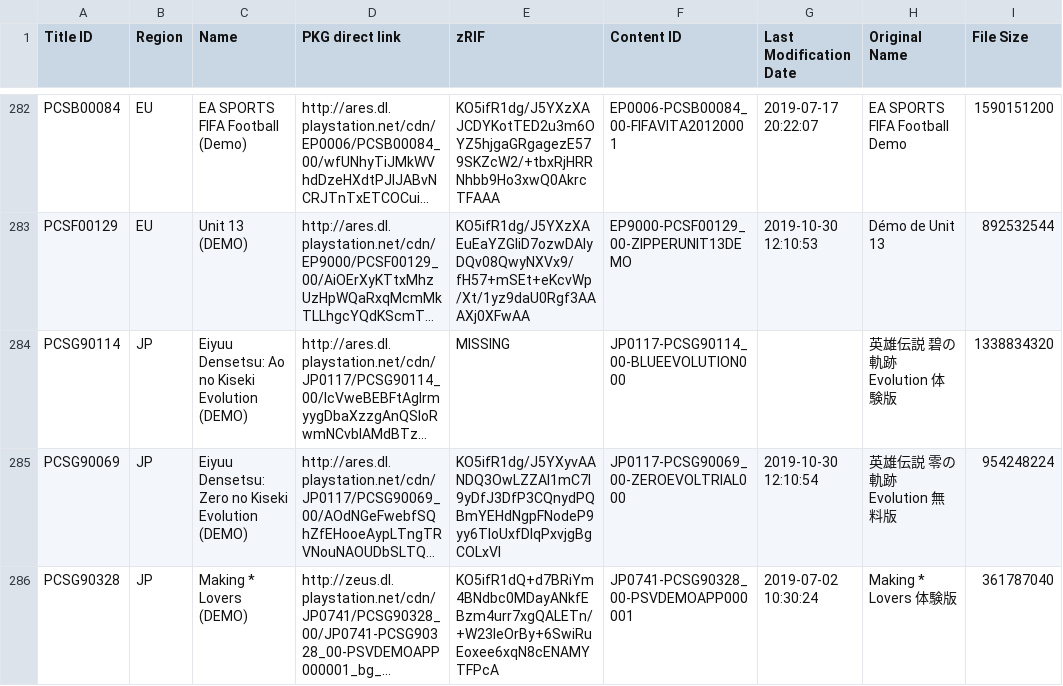
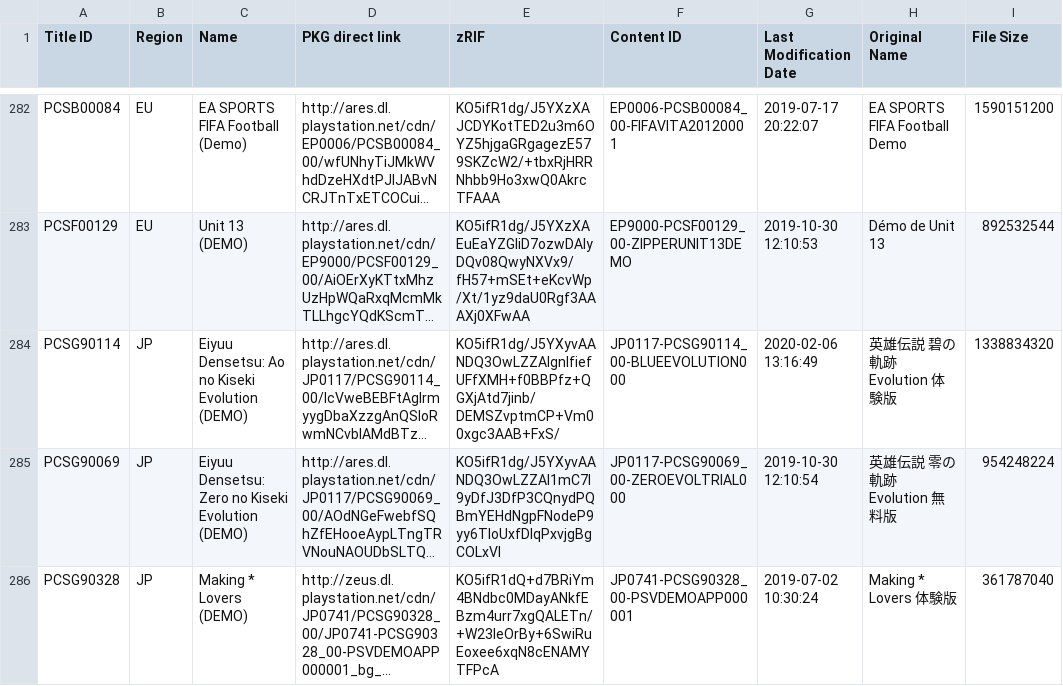
Before and after one commit to nulllpoint/NPS_Chinese_Version, a TSV file: PSV_DEMOS.tsv, drawn as a sheet; only a part is shown, gaps mark what is left out; long unchanged cells end in …; the diff covers the shown part only; the diff names each change by its address in the sheet, - before the commit and + after, or states it on an @@ line.

```diff
--- a/PSV_DEMOS.tsv
+++ b/PSV_DEMOS.tsv
-E284 (zRIF): MISSING
+E284 (zRIF): KO5ifR1dg/J5YXyvAANDQ3OwLZZAlgnIfiefUFfXMH+f0BBPfz+QGXjAtd7jinb/DEMSZvptmCP+Vm00xgc3AAB+FxS/
-G284 (Last Modification Date): (empty)
+G284 (Last Modification Date): 2020-02-06 13:16:49
```
Also changed, not shown: 1 added row and 1 removed row elsewhere in this file, PSP_DLCS.tsv, PSX_GAMES.tsv, 3 other files.
